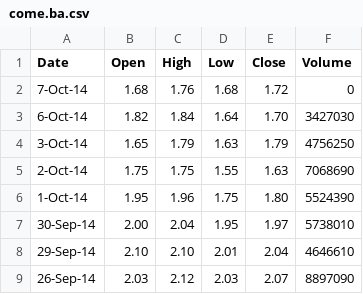
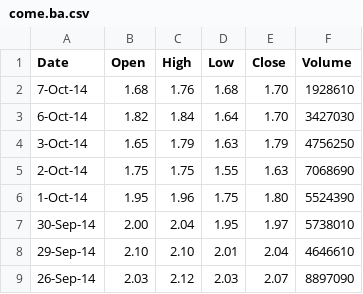
Before and after one commit to leonardorame/hatrader, a CSV file: chart/come.ba.csv, drawn as a sheet; only a part is shown.

```diff
--- a/chart/come.ba.csv
+++ b/chart/come.ba.csv
@@ -1,3 +1,3 @@
 Date,Open,High,Low,Close,Volume
-7-Oct-14,1.68,1.76,1.68,1.72,0
+7-Oct-14,1.68,1.76,1.68,1.70,1928610
 6-Oct-14,1.82,1.84,1.64,1.70,3427030
```
Also changed, not shown: chart/alua.ba.csv, chart/erar.ba.csv, 16 other files.
